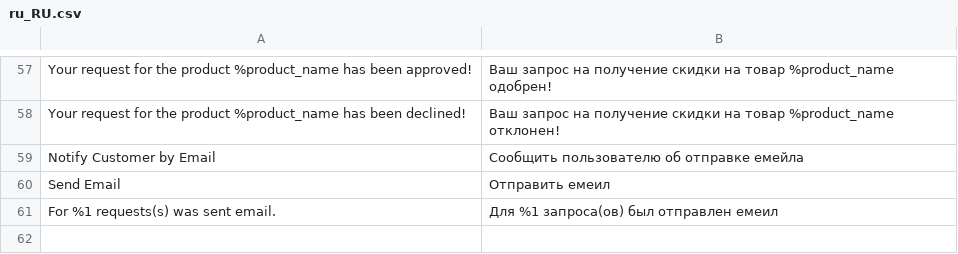
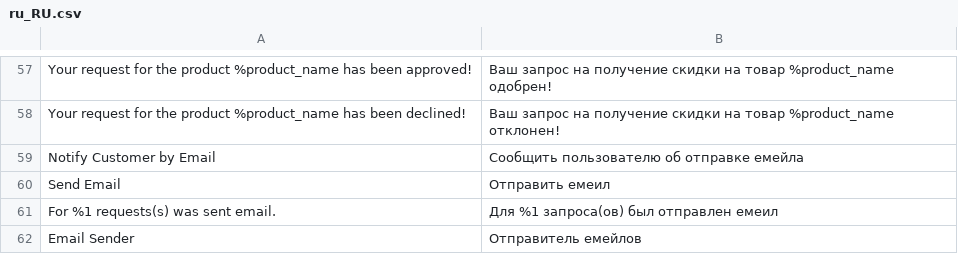
Before and after one commit to AlexeyBezpoyasny/test-dv-2021, a CSV file: app/code/OleksiiBezpoiasnyi/RegularCustomer/i18n/ru_RU.csv, drawn as a sheet; only a part is shown, gaps mark what is left out; the diff names each change by its address in the sheet, - before the commit and + after, or states it on an @@ line.

Commit message:
#19 Emails: added configuration to select email sender.

```diff
--- a/app/code/OleksiiBezpoiasnyi/RegularCustomer/i18n/ru_RU.csv
+++ b/app/code/OleksiiBezpoiasnyi/RegularCustomer/i18n/ru_RU.csv
+row 62: Email Sender | Отправитель емейлов
```
Also changed, not shown: app/code/OleksiiBezpoiasnyi/RegularCustomer/i18n/en_US.csv, 5 other files.
